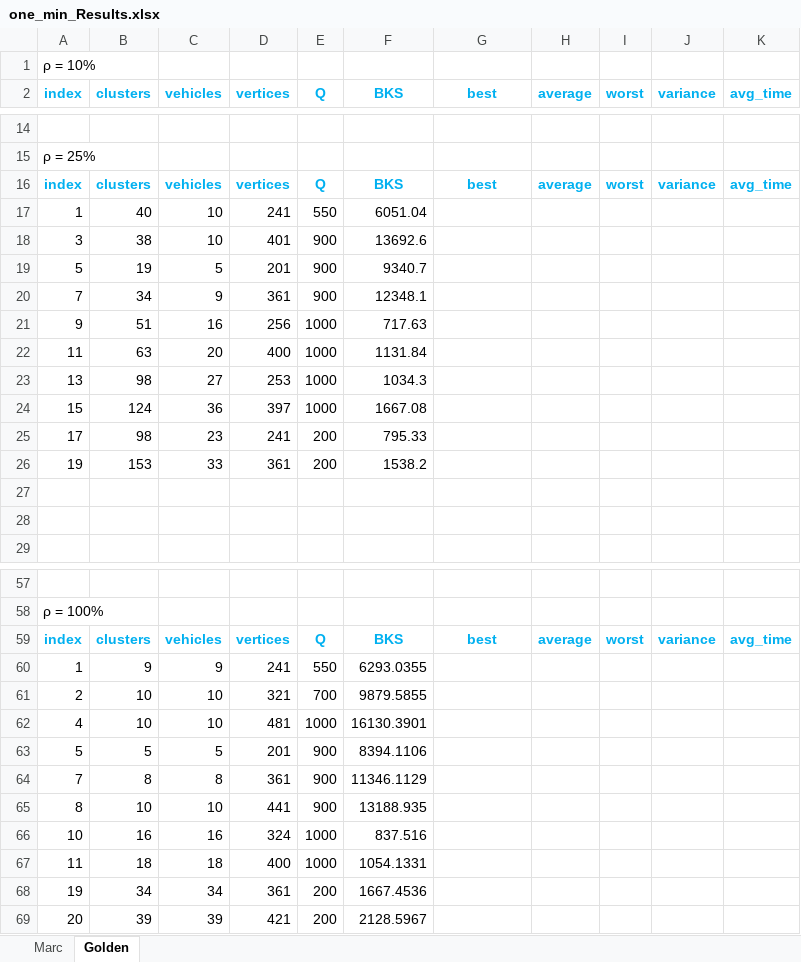
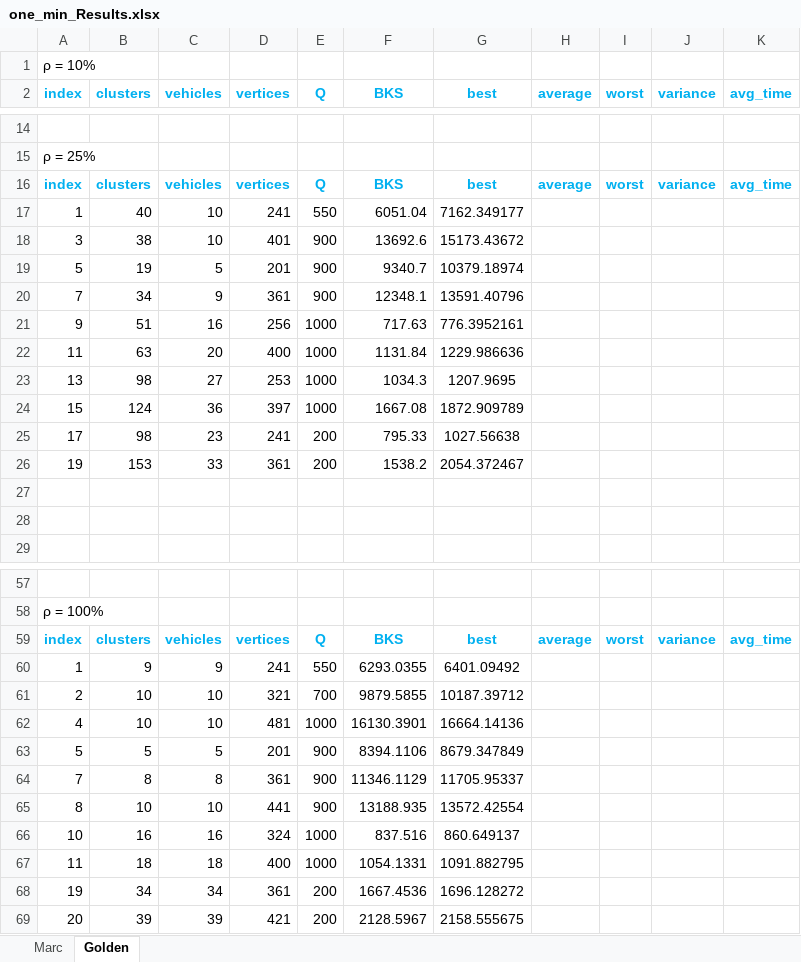
Before and after one commit to salehafzoon/Advanced_Algorithms, an Excel workbook: hw5_ACO/one_min_Results.xlsx, sheet Golden, drawn as a sheet; only a part is shown, gaps mark what is left out; values as stored, in another font and other column widths than the file's, no borders; the diff covers the shown part only; the diff names each change by its address in the sheet, - before the commit and + after, or states it on an @@ line.

```diff
--- a/hw5_ACO/one_min_Results.xlsx (sheet Golden)
+++ b/hw5_ACO/one_min_Results.xlsx (sheet Golden)
-G17 (best): (empty)
+G17 (best): 7162.349177
-G18 (best): (empty)
+G18 (best): 15173.43672
-G19 (best): (empty)
+G19 (best): 10379.18974
-G20 (best): (empty)
+G20 (best): 13591.40796
-G21 (best): (empty)
+G21 (best): 776.3952161
-G22 (best): (empty)
+G22 (best): 1229.986636
-G23 (best): (empty)
+G23 (best): 1207.9695
-G24 (best): (empty)
+G24 (best): 1872.909789
-G25 (best): (empty)
+G25 (best): 1027.56638
-G26 (best): (empty)
+G26 (best): 2054.372467
-G60 (best): (empty)
+G60 (best): 6401.09492
-G61 (best): (empty)
+G61 (best): 10187.39712
-G62 (best): (empty)
+G62 (best): 16664.14136
-G63 (best): (empty)
+G63 (best): 8679.347849
-G64 (best): (empty)
+G64 (best): 11705.95337
-G65 (best): (empty)
+G65 (best): 13572.42554
-G66 (best): (empty)
+G66 (best): 860.649137
-G67 (best): (empty)
+G67 (best): 1091.882795
-G68 (best): (empty)
+G68 (best): 1696.128272
-G69 (best): (empty)
+G69 (best): 2158.555675
```
Also changed, not shown: 20 edited cells elsewhere in this sheet, sheet Marc, hw4_GA/Results.xlsx, 10 other files.
